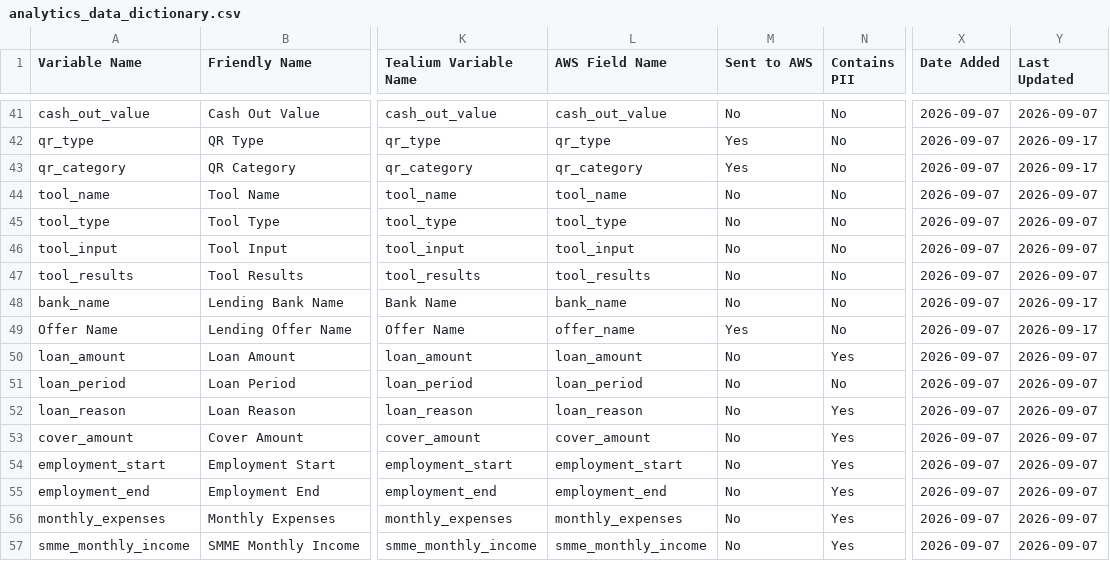
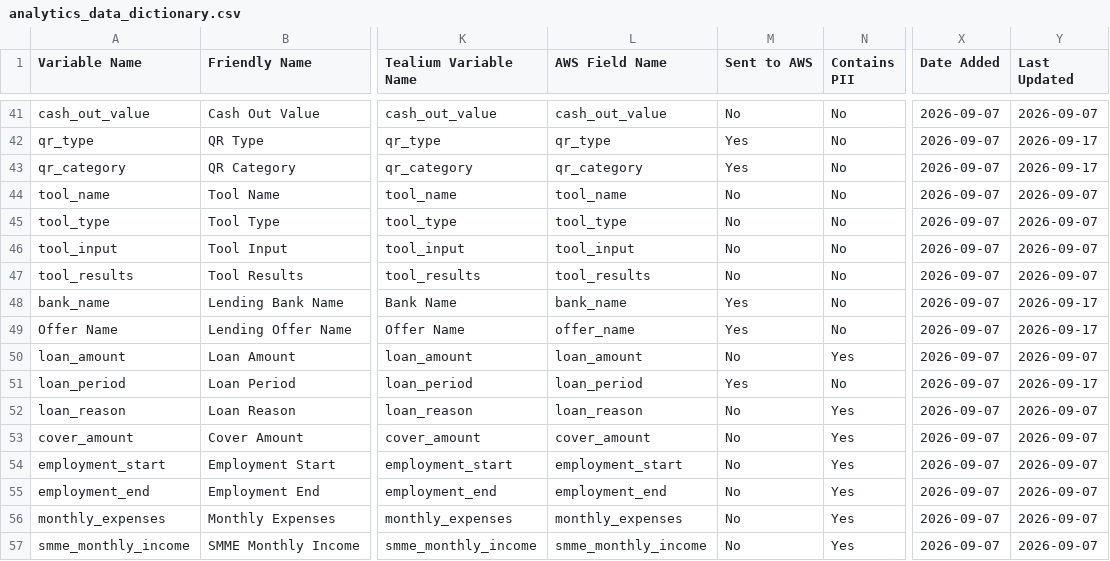
Before and after one commit to Nikhil-Lakha/Digital-Analytics-Data-Dictionary, a CSV file: data/analytics_data_dictionary.csv, drawn as a sheet; only a part is shown, gaps mark what is left out; the diff names each change by its address in the sheet, - before the commit and + after, or states it on an @@ line.

Commit message:
Bulk set Sent to AWS = Yes for 2 variables

```diff
--- a/data/analytics_data_dictionary.csv
+++ b/data/analytics_data_dictionary.csv
-M48 (Sent to AWS): No
+M48 (Sent to AWS): Yes
-M51 (Sent to AWS): No
+M51 (Sent to AWS): Yes
-Y51 (Last Updated): 2026-09-07
+Y51 (Last Updated): 2026-09-17
```
